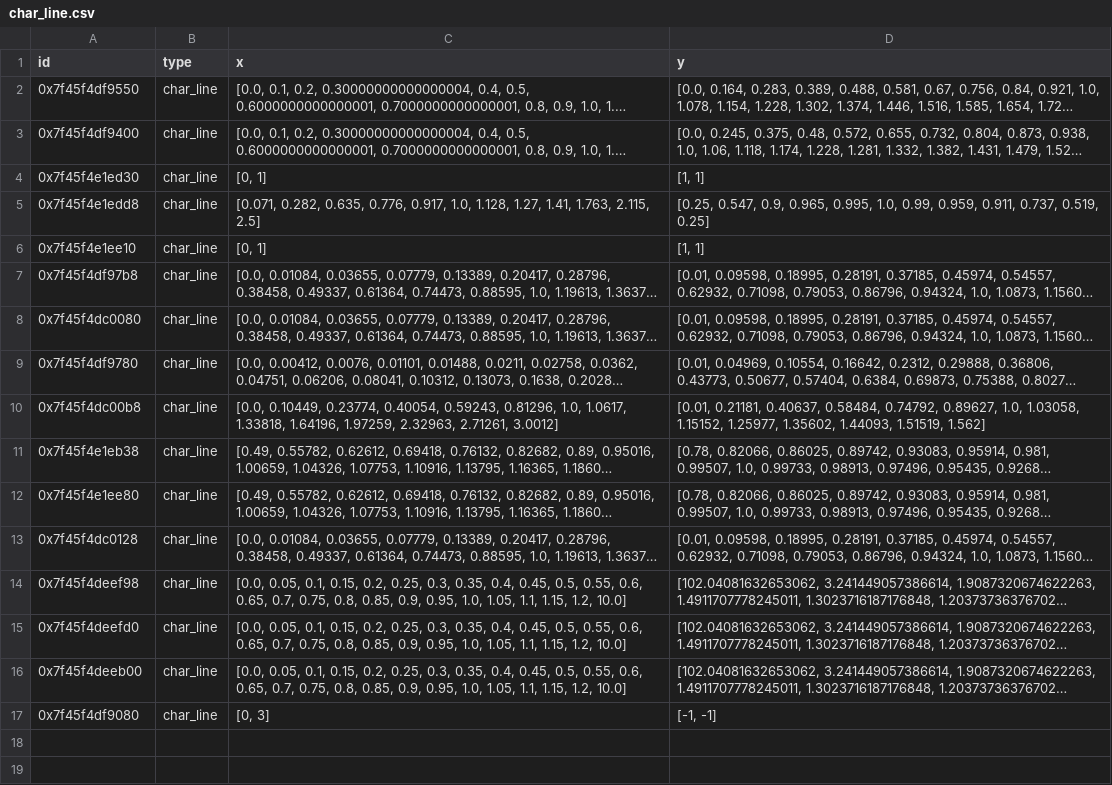
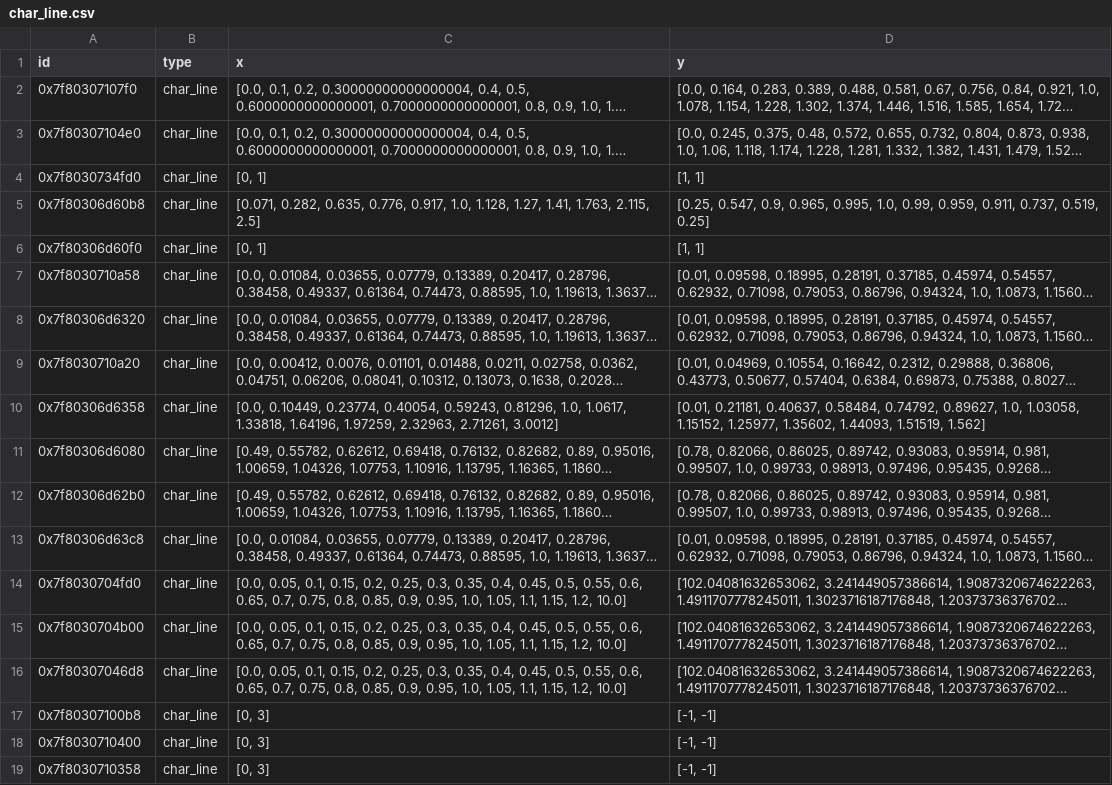
Before and after one commit to project-angus/IF_HeatSys_GeoStorage, a CSV file: BHES/powerplant/hp_discharge/comps/char_line.csv, drawn as a sheet; long unchanged cells end in …; addresses are those after the commit; the diff names each change by its address in the sheet, - before the commit and + after, or states it on an @@ line.

```diff
--- a/BHES/powerplant/hp_discharge/comps/char_line.csv
+++ b/BHES/powerplant/hp_discharge/comps/char_line.csv
-A2 (id): 0x7f45f4df9550
+A2 (id): 0x7f80307107f0
-A3 (id): 0x7f45f4df9400
+A3 (id): 0x7f80307104e0
-A4 (id): 0x7f45f4e1ed30
+A4 (id): 0x7f8030734fd0
-A5 (id): 0x7f45f4e1edd8
+A5 (id): 0x7f80306d60b8
-A6 (id): 0x7f45f4e1ee10
+A6 (id): 0x7f80306d60f0
-A7 (id): 0x7f45f4df97b8
+A7 (id): 0x7f8030710a58
-A8 (id): 0x7f45f4dc0080
+A8 (id): 0x7f80306d6320
-A9 (id): 0x7f45f4df9780
+A9 (id): 0x7f8030710a20
-A10 (id): 0x7f45f4dc00b8
+A10 (id): 0x7f80306d6358
-A11 (id): 0x7f45f4e1eb38
+A11 (id): 0x7f80306d6080
-A12 (id): 0x7f45f4e1ee80
+A12 (id): 0x7f80306d62b0
-A13 (id): 0x7f45f4dc0128
+A13 (id): 0x7f80306d63c8
-A14 (id): 0x7f45f4deef98
+A14 (id): 0x7f8030704fd0
-A15 (id): 0x7f45f4deefd0
+A15 (id): 0x7f8030704b00
-A16 (id): 0x7f45f4deeb00
+A16 (id): 0x7f80307046d8
+row 17: 0x7f80307100b8 | char_line | [0, 3] | [-1, -1]
-A18 (id): 0x7f45f4df9080
+A18 (id): 0x7f8030710400
+row 19: 0x7f8030710358 | char_line | [0, 3] | [-1, -1]
```
Also changed, not shown: BHES/powerplant/hp_discharge/comps/char_map.csv, BHES/powerplant/hp_discharge/comps/compressor.csv, 7 other files.
